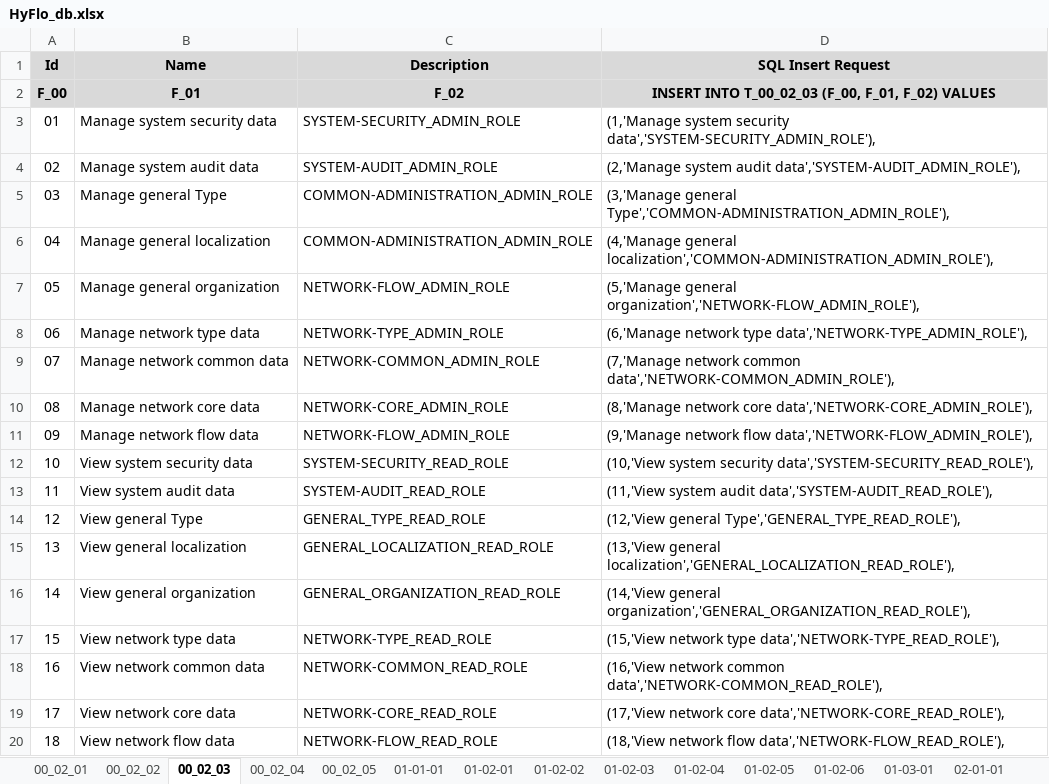
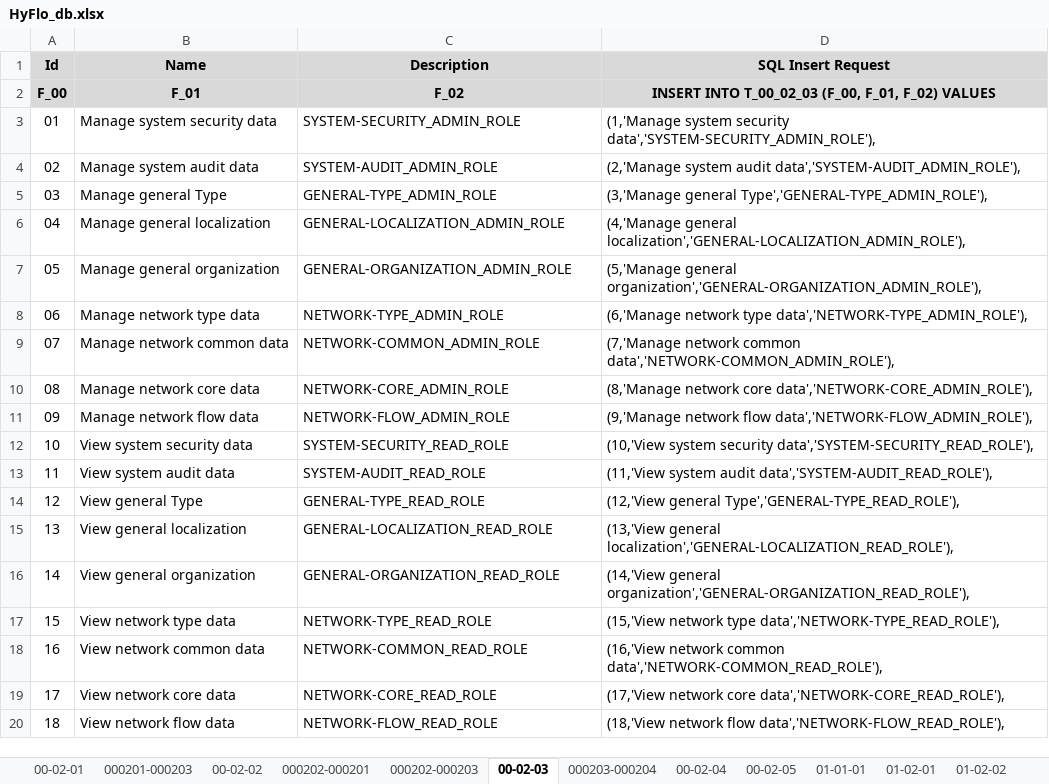
Before and after one commit to CHOUABBIA-AMINE/HyFloAPI, an Excel workbook: src/main/resources/HyFlo_db.xlsx, sheet 00-02-03, drawn as a sheet; values as stored, in another font and other column widths than the file's, no borders; the diff names each change by its address in the sheet, - before the commit and + after, or states it on an @@ line.

Commit message:
update network core entities

```diff
--- a/src/main/resources/HyFlo_db.xlsx (sheet 00-02-03)
+++ b/src/main/resources/HyFlo_db.xlsx (sheet 00-02-03)
-sheet tab: 00_02_01
+sheet tab: 00-02-01
-sheet tab: 00_02_02
+sheet tab: 00-02-02
-sheet tab: 00_02_03
+sheet tab: 00-02-03
-sheet tab: 00_02_04
+sheet tab: 00-02-04
-sheet tab: 00_02_05
+sheet tab: 00-02-05
+sheet tab: 000201-000203
+sheet tab: 000202-000201
+sheet tab: 000202-000203
+sheet tab: 000203-000204
-C5 (Description): COMMON-ADMINISTRATION_ADMIN_ROLE
+C5 (Description): GENERAL-TYPE_ADMIN_ROLE
-D5 (SQL Insert Request): (3,'Manage general Type','COMMON-ADMINISTRATION_ADMIN_ROLE'),
+D5 (SQL Insert Request): (3,'Manage general Type','GENERAL-TYPE_ADMIN_ROLE'),
-C6 (Description): COMMON-ADMINISTRATION_ADMIN_ROLE
+C6 (Description): GENERAL-LOCALIZATION_ADMIN_ROLE
-D6 (SQL Insert Request): (4,'Manage general localization','COMMON-ADMINISTRATION_ADMIN_ROLE'),
+D6 (SQL Insert Request): (4,'Manage general localization','GENERAL-LOCALIZATION_ADMIN_ROLE'),
-C7 (Description): NETWORK-FLOW_ADMIN_ROLE
+C7 (Description): GENERAL-ORGANIZATION_ADMIN_ROLE
-D7 (SQL Insert Request): (5,'Manage general organization','NETWORK-FLOW_ADMIN_ROLE'),
+D7 (SQL Insert Request): (5,'Manage general organization','GENERAL-ORGANIZATION_ADMIN_ROLE'),
-C14 (Description): GENERAL_TYPE_READ_ROLE
+C14 (Description): GENERAL-TYPE_READ_ROLE
-D14 (SQL Insert Request): (12,'View general Type','GENERAL_TYPE_READ_ROLE'),
+D14 (SQL Insert Request): (12,'View general Type','GENERAL-TYPE_READ_ROLE'),
-C15 (Description): GENERAL_LOCALIZATION_READ_ROLE
+C15 (Description): GENERAL-LOCALIZATION_READ_ROLE
-D15 (SQL Insert Request): (13,'View general localization','GENERAL_LOCALIZATION_READ_ROLE'),
+D15 (SQL Insert Request): (13,'View general localization','GENERAL-LOCALIZATION_READ_ROLE'),
-C16 (Description): GENERAL_ORGANIZATION_READ_ROLE
+C16 (Description): GENERAL-ORGANIZATION_READ_ROLE
-D16 (SQL Insert Request): (14,'View general organization','GENERAL_ORGANIZATION_READ_ROLE'),
+D16 (SQL Insert Request): (14,'View general organization','GENERAL-ORGANIZATION_READ_ROLE'),
```
Also changed, not shown: sheet 02-03-01, other sheet tabs, 5 other files.
